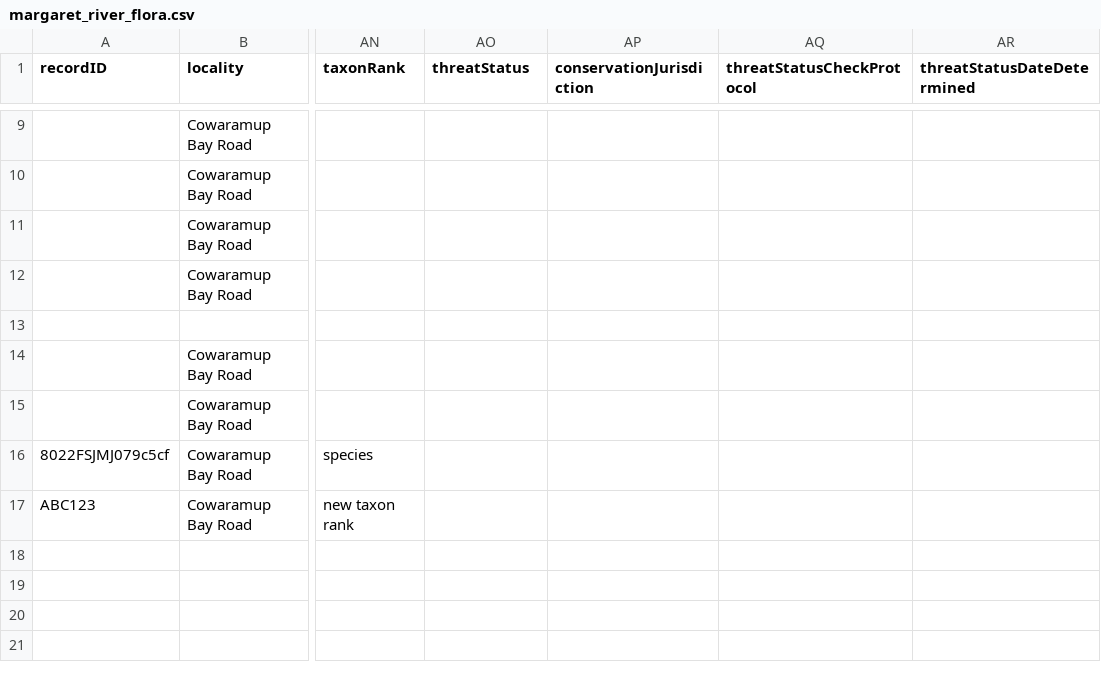
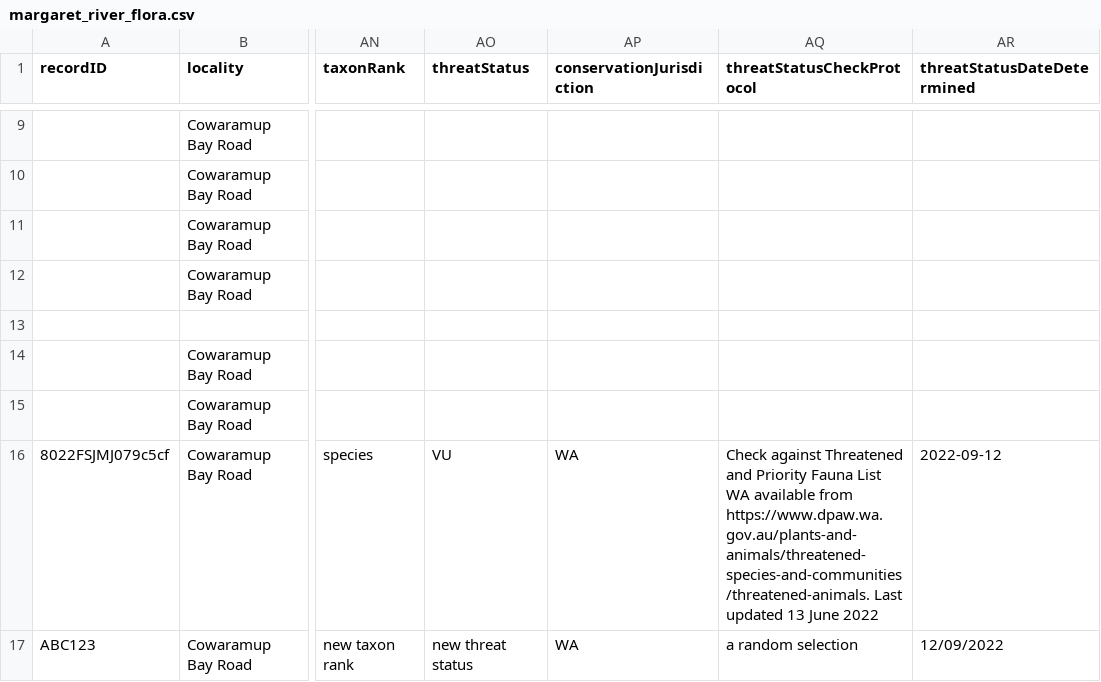
Before and after one commit to gaiaresources/abis-mapping, a CSV file: abis_mapping/templates/occurrence_extended/examples/margaret_river_flora/margaret_river_flora.csv, drawn as a sheet; only a part is shown, gaps mark what is left out; the diff names each change by its address in the sheet, - before the commit and + after, or states it on an @@ line.

Commit message:
Update schema.json and unit test data

```diff
--- a/abis_mapping/templates/occurrence_extended/examples/margaret_river_flora/margaret_river_flora.csv
+++ b/abis_mapping/templates/occurrence_extended/examples/margaret_river_flora/margaret_river_flora.csv
-AO16 (threatStatus): (empty)
+AO16 (threatStatus): VU
-AP16:AP17 (conservationJurisdiction): (empty)
+AP16:AP17 (conservationJurisdiction): WA
-AQ16 (threatStatusCheckProtocol): (empty)
+AQ16 (threatStatusCheckProtocol): Check against Threatened and Priority Fauna List WA available from https://www.dpaw.wa.gov.au/plants-and-animals/threatened-species-and-communities/threatened-animals. Last updated 13 June 2022
-AR16 (threatStatusDateDetermined): (empty)
+AR16 (threatStatusDateDetermined): 2022-09-12
-AO17 (threatStatus): (empty)
+AO17 (threatStatus): new threat status
-AQ17 (threatStatusCheckProtocol): (empty)
+AQ17 (threatStatusCheckProtocol): a random selection
-AR17 (threatStatusDateDetermined): (empty)
+AR17 (threatStatusDateDetermined): 12/09/2022
```
Also changed, not shown: 2 other files.
